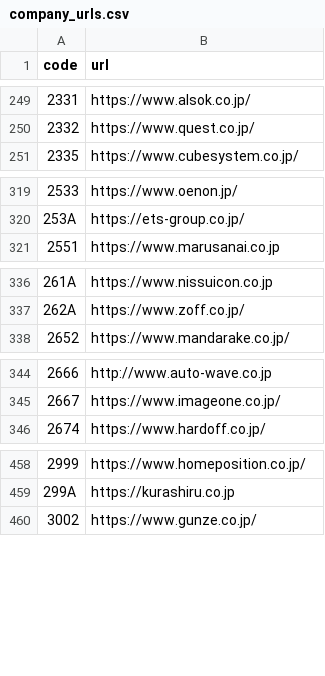
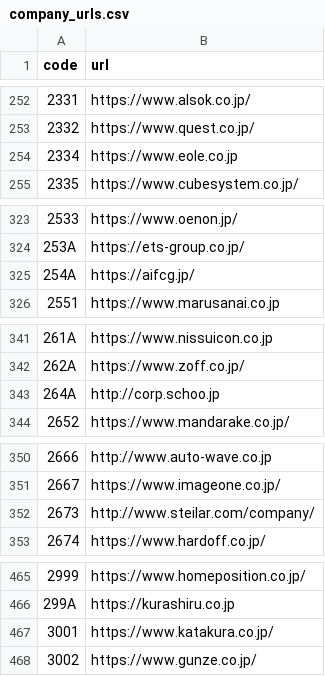
Before and after one commit to vix96343-source/kessan-hantei, a CSV file: data/company_urls.csv, drawn as a sheet; only a part is shown, gaps mark what is left out; the diff covers the shown part only.

```diff
--- a/data/company_urls.csv
+++ b/data/company_urls.csv
@@ -250,2 +253,3 @@ code,url
 2332,https://www.quest.co.jp/
+2334,https://www.eole.co.jp
 2335,https://www.cubesystem.co.jp/
@@ -320,2 +324,3 @@ code,url
 253A,https://ets-group.co.jp/
+254A,https://aifcg.jp/
 2551,https://www.marusanai.co.jp
@@ -337,2 +342,3 @@ code,url
 262A,https://www.zoff.co.jp/
+264A,http://corp.schoo.jp
 2652,https://www.mandarake.co.jp/
@@ -345,2 +351,3 @@ code,url
 2667,https://www.imageone.co.jp/
+2673,http://www.steilar.com/company/
 2674,https://www.hardoff.co.jp/
@@ -459,2 +466,3 @@ code,url
 299A,https://kurashiru.co.jp
+3001,https://www.katakura.co.jp/
 3002,https://www.gunze.co.jp/
```
Also changed, not shown: 25 added rows elsewhere in this file, data/ir_times.csv, 3 other files.
